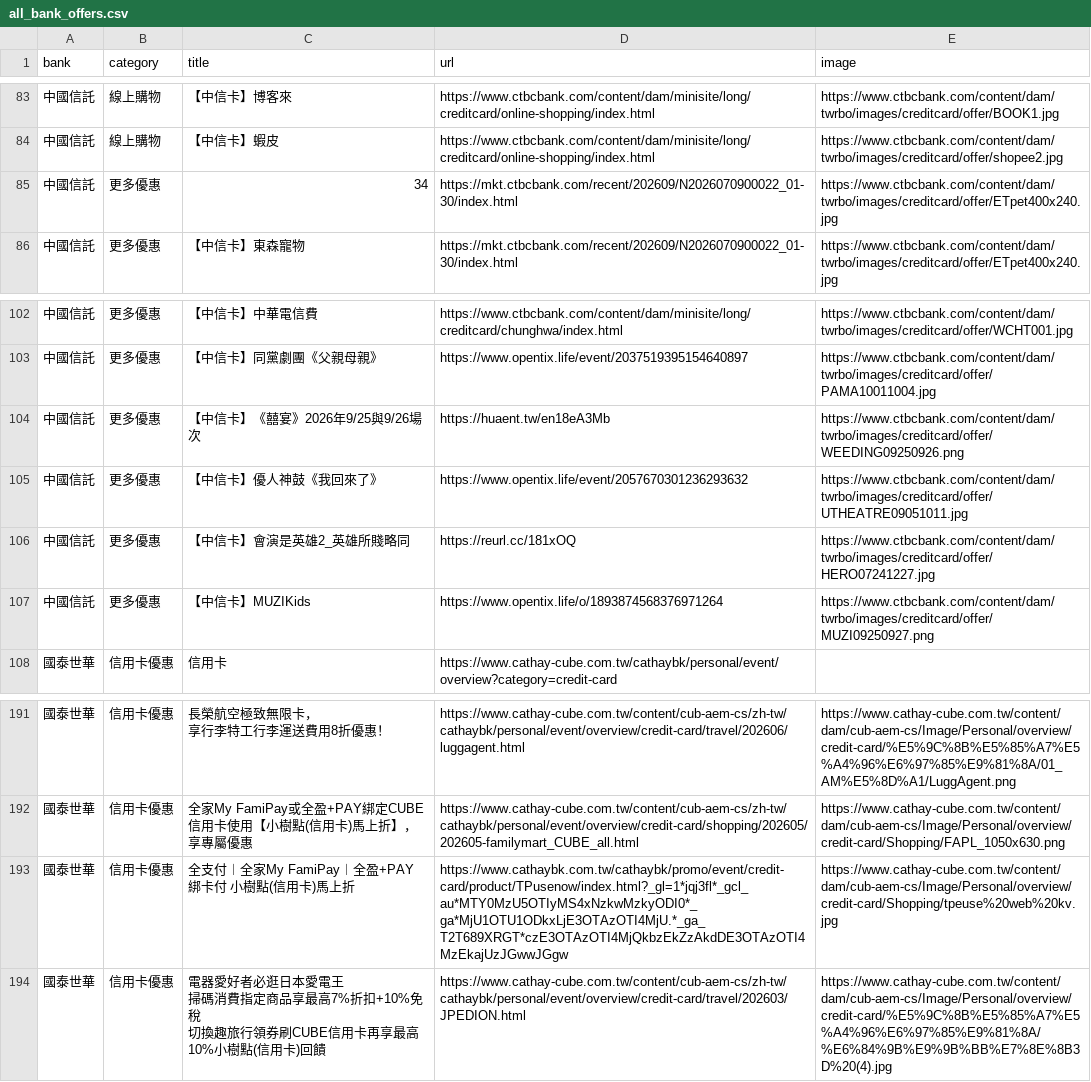
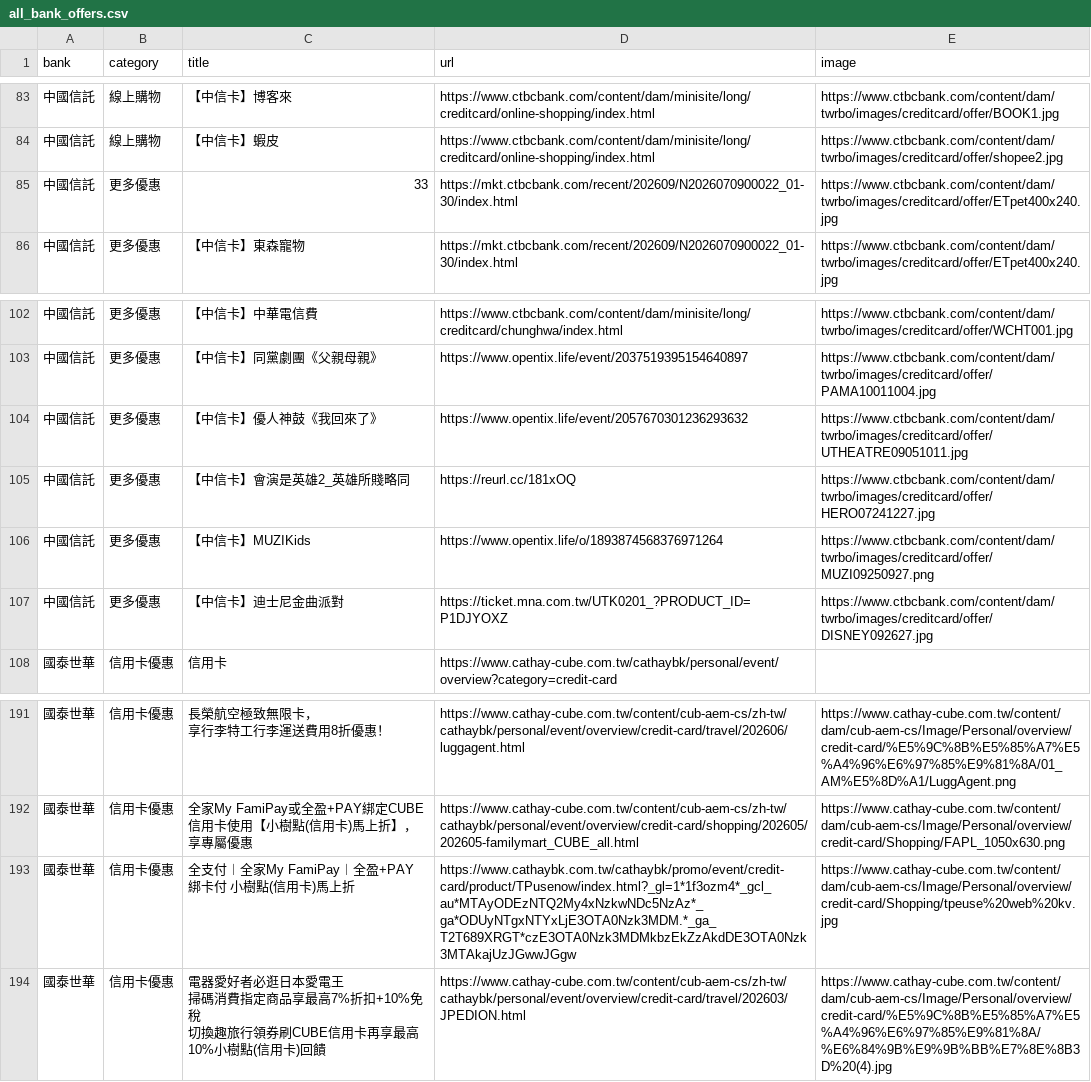
Before and after one commit to Kaiweng/Credit-Cards, a CSV file: all_bank_offers.csv, drawn as a sheet; only a part is shown, gaps mark what is left out; removed rows and columns are numbered as before the commit, all else as after; the diff names each change by its address in the sheet, - before the commit and + after, or states it on an @@ line.

```diff
--- a/all_bank_offers.csv
+++ b/all_bank_offers.csv
-C85 (title): 34
+C85 (title): 33
-row 104: 中國信託 | 更多優惠 | 【中信卡】《囍宴》2026年9/25與9/26場次 | https://huaent.tw/en18eA3Mb | https://www.ctbcbank.com/content/dam/twrbo/images/creditcard/offer/WEEDING09250926.png
+row 107: 中國信託 | 更多優惠 | 【中信卡】迪士尼金曲派對 | https://ticket.mna.com.tw/UTK0201_?PRODUCT_ID=P1DJYOXZ | https://www.ctbcbank.com/content/dam/twrbo/images/creditcard/offer/DISNEY092627.jpg
-D193 (url): https://www.cathaybk.com.tw/cathaybk/promo/event/credit-card/product/TPusenow/index.html?_gl=1*jqj3fl*_gcl_au*MTY0MzU5OTIyMS4xNzkwMzkyODI0*_ga*MjU1OTU1ODkxLjE3OTAzOTI4MjU.*_ga_T2T689XRGT*czE3OTAzOTI4MjQkbzEkZzAkdDE3OTAzOTI4MzEkajUzJGwwJGgw
+D193 (url): https://www.cathaybk.com.tw/cathaybk/promo/event/credit-card/product/TPusenow/index.html?_gl=1*1f3ozm4*_gcl_au*MTAyODEzNTQ2My4xNzkwNDc5NzAz*_ga*ODUyNTgxNTYxLjE3OTA0Nzk3MDM.*_ga_T2T689XRGT*czE3OTA0Nzk3MDMkbzEkZzAkdDE3OTA0Nzk3MTAkajUzJGwwJGgw
```
Also changed, not shown: 2 other files.
